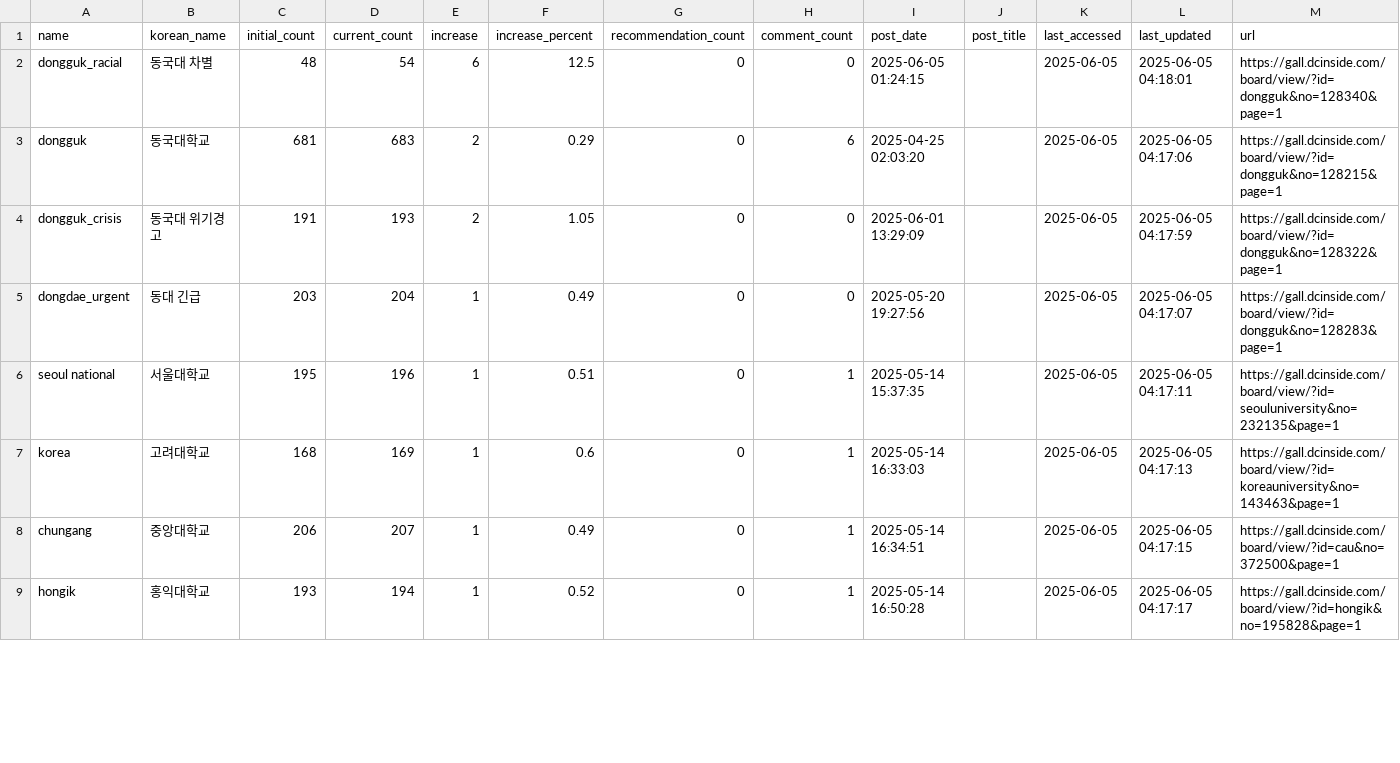
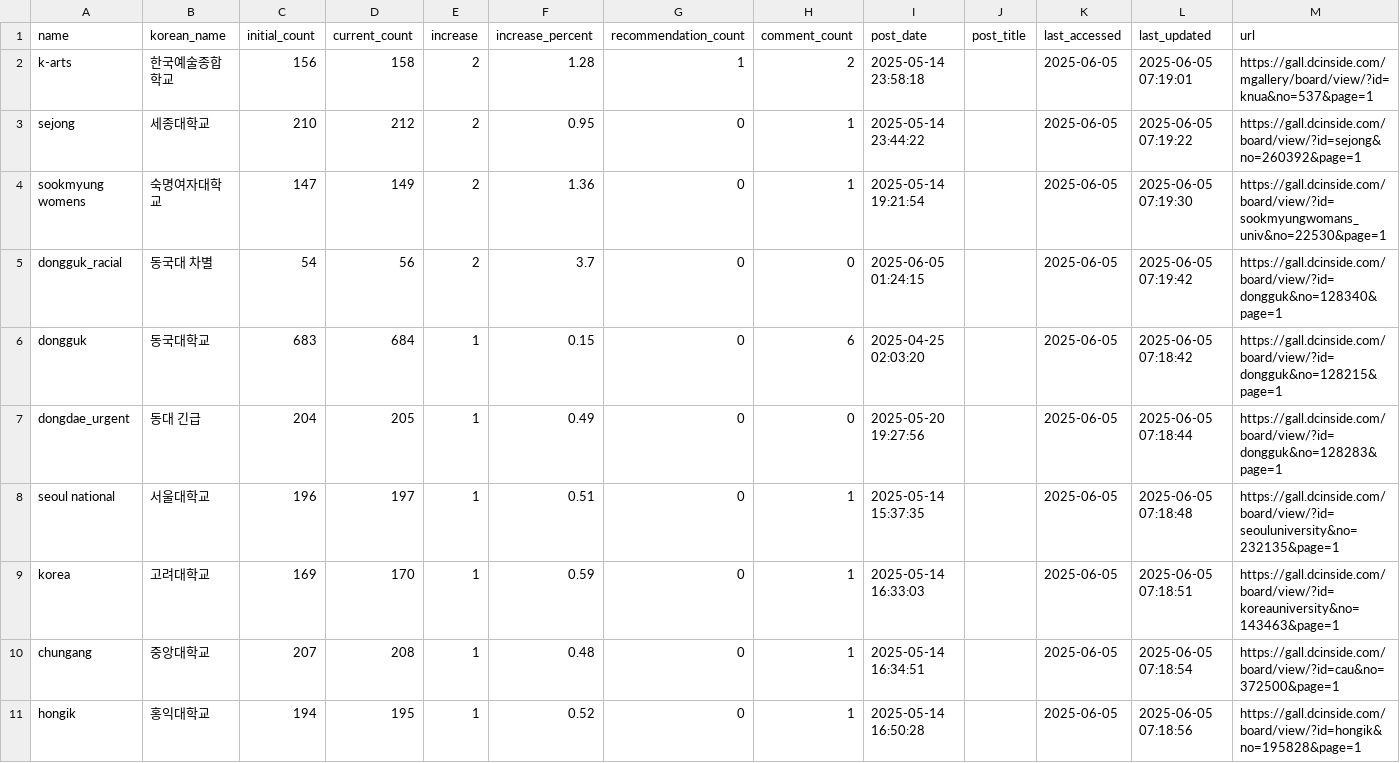
Before and after one commit to Gender-Watchdog/metoo2025_dashboard, a CSV file: sources/university_data_current.csv, drawn as a sheet; only a part is shown; the diff covers the shown part only.

```diff
--- a/sources/university_data_current.csv
+++ b/sources/university_data_current.csv
@@ -1,9 +1,11 @@
 name,korean_name,initial_count,current_count,increase,increase_percent,recommendation_count,comment_count,post_date,post_title,last_accessed,last_updated,url
-dongguk_racial,동국대 차별,48,54,6,12.5,0,0,2025-06-05 01:24:15,,2025-06-05,2025-06-05 04:18:01,https://gall.dcinside.com/board/view/?id=dongguk&no=128340&page=1
-dongguk,동국대학교,681,683,2,0.29,0,6,2025-04-25 02:03:20,,2025-06-05,2025-06-05 04:17:06,https://gall.dcinside.com/board/view/?id=dongguk&no=128215&page=1
-dongguk_crisis,동국대 위기경고,191,193,2,1.05,0,0,2025-06-01 13:29:09,,2025-06-05,2025-06-05 04:17:59,https://gall.dcinside.com/board/view/?id=dongguk&no=128322&page=1
-dongdae_urgent,동대 긴급,203,204,1,0.49,0,0,2025-05-20 19:27:56,,2025-06-05,2025-06-05 04:17:07,https://gall.dcinside.com/board/view/?id=dongguk&no=128283&page=1
-seoul national,서울대학교,195,196,1,0.51,0,1,2025-05-14 15:37:35,,2025-06-05,2025-06-05 04:17:11,https://gall.dcinside.com/board/view/?id=seouluniversity&no=232135&page=1
-korea,고려대학교,168,169,1,0.6,0,1,2025-05-14 16:33:03,,2025-06-05,2025-06-05 04:17:13,https://gall.dcinside.com/board/view/?id=koreauniversity&no=143463&page=1
-chungang,중앙대학교,206,207,1,0.49,0,1,2025-05-14 16:34:51,,2025-06-05,2025-06-05 04:17:15,https://gall.dcinside.com/board/view/?id=cau&no=372500&page=1
-hongik,홍익대학교,193,194,1,0.52,0,1,2025-05-14 16:50:28,,2025-06-05,2025-06-05 04:17:17,https://gall.dcinside.com/board/view/?id=hongik&no=195828&page=1
+k-arts,한국예술종합학교,156,158,2,1.28,1,2,2025-05-14 23:58:18,,2025-06-05,2025-06-05 07:19:01,https://gall.dcinside.com/mgallery/board/view/?id=knua&no=537&page=1
+sejong,세종대학교,210,212,2,0.95,0,1,2025-05-14 23:44:22,,2025-06-05,2025-06-05 07:19:22,https://gall.dcinside.com/board/view/?id=sejong&no=260392&page=1
+sookmyung womens,숙명여자대학교,147,149,2,1.36,0,1,2025-05-14 19:21:54,,2025-06-05,2025-06-05 07:19:30,https://gall.dcinside.com/board/view/?id=sookmyungwomans_univ&no=22530&page=1
+dongguk_racial,동국대 차별,54,56,2,3.7,0,0,2025-06-05 01:24:15,,2025-06-05,2025-06-05 07:19:42,https://gall.dcinside.com/board/view/?id=dongguk&no=128340&page=1
+dongguk,동국대학교,683,684,1,0.15,0,6,2025-04-25 02:03:20,,2025-06-05,2025-06-05 07:18:42,https://gall.dcinside.com/board/view/?id=dongguk&no=128215&page=1
+dongdae_urgent,동대 긴급,204,205,1,0.49,0,0,2025-05-20 19:27:56,,2025-06-05,2025-06-05 07:18:44,https://gall.dcinside.com/board/view/?id=dongguk&no=128283&page=1
+seoul national,서울대학교,196,197,1,0.51,0,1,2025-05-14 15:37:35,,2025-06-05,2025-06-05 07:18:48,https://gall.dcinside.com/board/view/?id=seouluniversity&no=232135&page=1
+korea,고려대학교,169,170,1,0.59,0,1,2025-05-14 16:33:03,,2025-06-05,2025-06-05 07:18:51,https://gall.dcinside.com/board/view/?id=koreauniversity&no=143463&page=1
+chungang,중앙대학교,207,208,1,0.48,0,1,2025-05-14 16:34:51,,2025-06-05,2025-06-05 07:18:54,https://gall.dcinside.com/board/view/?id=cau&no=372500&page=1
+hongik,홍익대학교,194,195,1,0.52,0,1,2025-05-14 16:50:28,,2025-06-05,2025-06-05 07:18:56,https://gall.dcinside.com/board/view/?id=hongik&no=195828&page=1
```
Also changed, not shown: 1 added row, 3 removed rows and 57 edited cells elsewhere in this file, sources/dc_inside_post_urls.csv, 1 other file.
